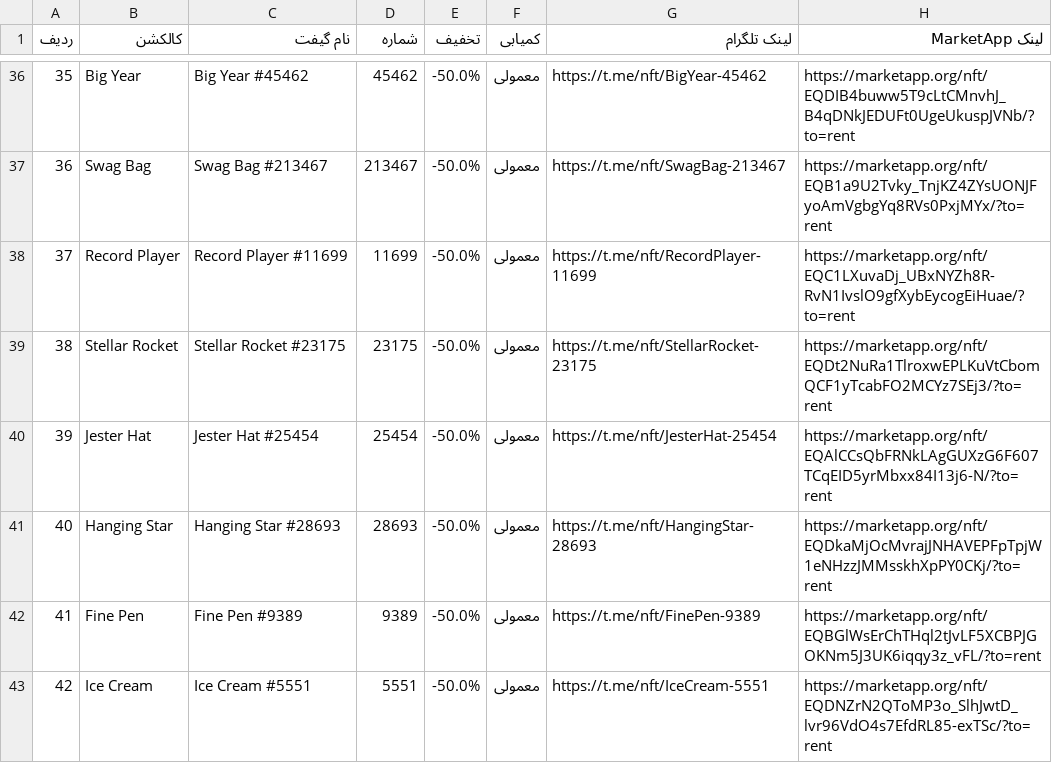
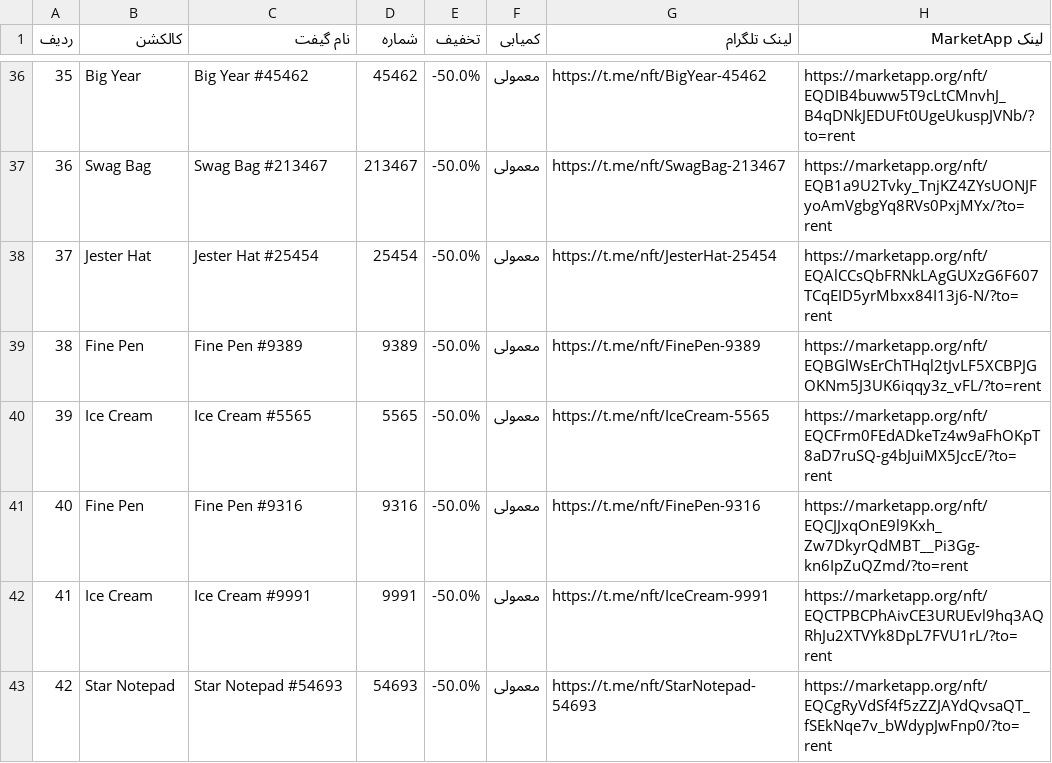
Before and after one commit to Zanjania0/duck-store, a CSV file: discounts.csv, drawn as a sheet; only a part is shown, gaps mark what is left out; the diff covers the shown part only.

```diff
--- a/discounts.csv
+++ b/discounts.csv
@@ -37,7 +37,7 @@
 36,Swag Bag,Swag Bag #213467,213467,-50.0%,معمولی,https://t.me/nft/SwagBag-213467,https://marketapp.org/nft/EQB1a9U2Tvky_TnjKZ4ZYsUONJFyoAmVgbgYq8RVs0PxjMYx/?to=rent
-37,Record Player,Record Player #11699,11699,-50.0%,معمولی,https://t.me/nft/RecordPlayer-11699,https://marketapp.org/nft/EQC1LXuvaDj_UBxNYZh8R-RvN1IvslO9gfXybEycogEiHuae/?to=rent
-38,Stellar Rocket,Stellar Rocket #23175,23175,-50.0%,معمولی,https://t.me/nft/StellarRocket-23175,https://marketapp.org/nft/EQDt2NuRa1TlroxwEPLKuVtCbomQCF1yTcabFO2MCYz7SEj3/?to=rent
-39,Jester Hat,Jester Hat #25454,25454,-50.0%,معمولی,https://t.me/nft/JesterHat-25454,https://marketapp.org/nft/EQAlCCsQbFRNkLAgGUXzG6F607TCqEID5yrMbxx84I13j6-N/?to=rent
-40,Hanging Star,Hanging Star #28693,28693,-50.0%,معمولی,https://t.me/nft/HangingStar-28693,https://marketapp.org/nft/EQDkaMjOcMvrajJNHAVEPFpTpjW1eNHzzJMMsskhXpPY0CKj/?to=rent
-41,Fine Pen,Fine Pen #9389,9389,-50.0%,معمولی,https://t.me/nft/FinePen-9389,https://marketapp.org/nft/EQBGlWsErChTHql2tJvLF5XCBPJGOKNm5J3UK6iqqy3z_vFL/?to=rent
-42,Ice Cream,Ice Cream #5551,5551,-50.0%,معمولی,https://t.me/nft/IceCream-5551,https://marketapp.org/nft/EQDNZrN2QToMP3o_SlhJwtD_lvr96VdO4s7EfdRL85-exTSc/?to=rent
+37,Jester Hat,Jester Hat #25454,25454,-50.0%,معمولی,https://t.me/nft/JesterHat-25454,https://marketapp.org/nft/EQAlCCsQbFRNkLAgGUXzG6F607TCqEID5yrMbxx84I13j6-N/?to=rent
+38,Fine Pen,Fine Pen #9389,9389,-50.0%,معمولی,https://t.me/nft/FinePen-9389,https://marketapp.org/nft/EQBGlWsErChTHql2tJvLF5XCBPJGOKNm5J3UK6iqqy3z_vFL/?to=rent
+39,Ice Cream,Ice Cream #5565,5565,-50.0%,معمولی,https://t.me/nft/IceCream-5565,https://marketapp.org/nft/EQCFrm0FEdADkeTz4w9aFhOKpT8aD7ruSQ-g4bJuiMX5JccE/?to=rent
+40,Fine Pen,Fine Pen #9316,9316,-50.0%,معمولی,https://t.me/nft/FinePen-9316,https://marketapp.org/nft/EQCJJxqOnE9l9Kxh_Zw7DkyrQdMBT__Pi3Gg-kn6IpZuQZmd/?to=rent
+41,Ice Cream,Ice Cream #9991,9991,-50.0%,معمولی,https://t.me/nft/IceCream-9991,https://marketapp.org/nft/EQCTPBCPhAivCE3URUEvl9hq3AQRhJu2XTVYk8DpL7FVU1rL/?to=rent
+42,Star Notepad,Star Notepad #54693,54693,-50.0%,معمولی,https://t.me/nft/StarNotepad-54693,https://marketapp.org/nft/EQCgRyVdSf4f5zZZJAYdQvsaQT_fSEkNqe7v_bWdypJwFnp0/?to=rent
```
Also changed, not shown: 163 edited cells elsewhere in this file, 2 other files.
